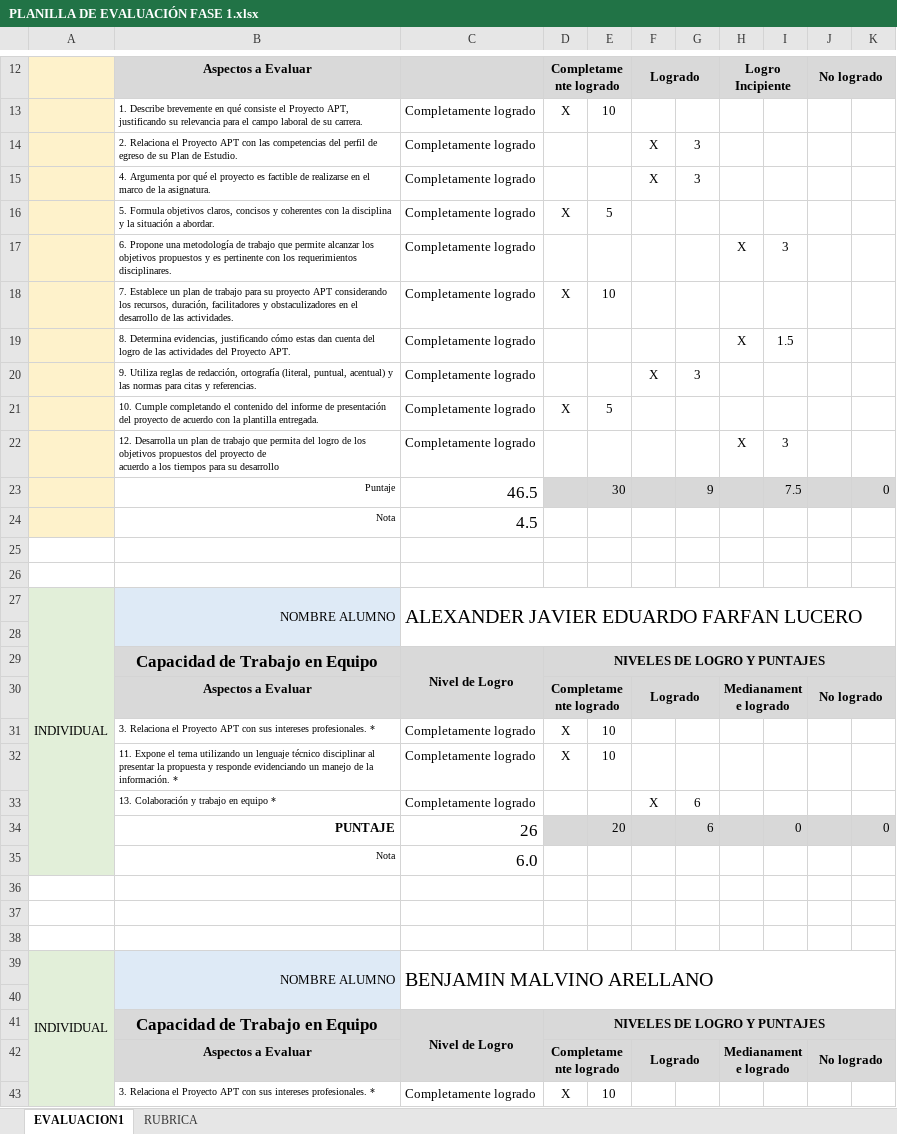
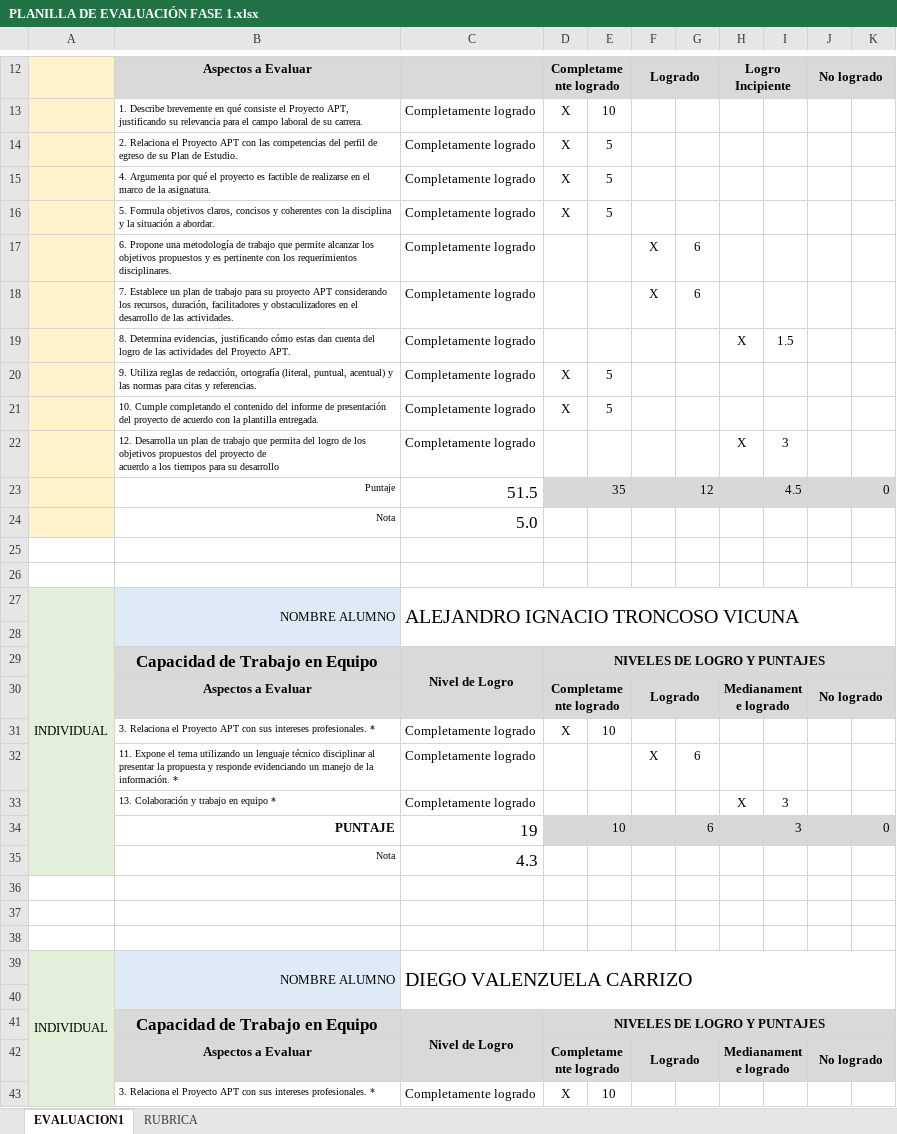
Before and after one commit to Ivanjax-1/Grupo7, an Excel workbook: fase1/Evidencias Grupales/PLANILLA DE EVALUACIÓN FASE 1.xlsx, sheet EVALUACION1, drawn as a sheet; only a part is shown, gaps mark what is left out; values as stored, in another font and other column widths than the file's, no borders; conditional formats not drawn; removed rows and columns are numbered as before the commit, all else as after; the diff covers the shown part only; the diff names each change by its address in the sheet, - before the commit and + after, or states it on an @@ line.

Commit message:
Add files via upload

```diff
--- a/fase1/Evidencias Grupales/PLANILLA DE EVALUACIÓN FASE 1.xlsx (sheet EVALUACION1)
+++ b/fase1/Evidencias Grupales/PLANILLA DE EVALUACIÓN FASE 1.xlsx (sheet EVALUACION1)
-row 14:  | 2. Relaciona el Proyecto APT con las competencias del perfil de egreso de su Plan de Estudio. | Completamente logrado |  |  | X | 3
-row 15:  | 4. Argumenta por qué el proyecto es factible de realizarse en el marco de la asignatura. | Completamente logrado |  |  | X | 3
+row 14:  | 2. Relaciona el Proyecto APT con las competencias del perfil de egreso de su Plan de Estudio. | Completamente logrado | X | 5
+row 15:  | 4. Argumenta por qué el proyecto es factible de realizarse en el marco de la asignatura. | Completamente logrado | X | 5
-row 17:  | 6. Propone una metodología de trabajo que permite alcanzar los objetivos propuestos y es pertinente con los requerimientos disciplinares. | Completamente logrado |  |  |  |  | X | 3
-row 18:  | 7. Establece un plan de trabajo para su proyecto APT considerando los recursos, duración, facilitadores y obstaculizadores en el desarrollo de las actividades. | Completamente logrado | X | 10
+row 17:  | 6. Propone una metodología de trabajo que permite alcanzar los objetivos propuestos y es pertinente con los requerimientos disciplinares. | Completamente logrado |  |  | X | 6
+row 18:  | 7. Establece un plan de trabajo para su proyecto APT considerando los recursos, duración, facilitadores y obstaculizadores en el desarrollo de las actividades. | Completamente logrado |  |  | X | 6
-row 20:  | 9. Utiliza reglas de redacción, ortografía (literal, puntual, acentual) y las normas para citas y referencias. | Completamente logrado |  |  | X | 3
+row 20:  | 9. Utiliza reglas de redacción, ortografía (literal, puntual, acentual) y las normas para citas y referencias. | Completamente logrado | X | 5
-row 23:  | Puntaje | 46.5 |  | 30 |  | 9 |  | 7.5 |  | 0
-row 24:  | Nota | 4.5
+row 23:  | Puntaje | 51.5 |  | 35 |  | 12 |  | 4.5 |  | 0
+row 24:  | Nota | 5.0
-C27: ALEXANDER JAVIER EDUARDO FARFAN LUCERO
+C27: ALEJANDRO IGNACIO TRONCOSO VICUNA
-row 32:  | 11. Expone el tema utilizando un lenguaje técnico disciplinar al presentar la propuesta y responde evidenciando un manejo de la información. * | Completamente logrado | X | 10
-B32: 13. Colaboración y trabajo en equipo *
+B32: 11. Expone el tema utilizando un lenguaje técnico disciplinar al presentar la propuesta y responde evidenciando un manejo de la información. *
-row 34:  | PUNTAJE | 26 |  | 20 |  | 6 |  | 0 |  | 0
-row 35:  | Nota | 6.0
+row 33:  | 13. Colaboración y trabajo en equipo * | Completamente logrado |  |  |  |  | X | 3
+row 34:  | PUNTAJE | 19 |  | 10 |  | 6 |  | 3 |  | 0
+row 35:  | Nota | 4.3
-C39: BENJAMIN MALVINO ARELLANO
+C39: DIEGO VALENZUELA CARRIZO
```
Also changed, not shown: 7 added rows, 7 removed rows and 8 edited cells elsewhere in this sheet, formulas that keep their value.
